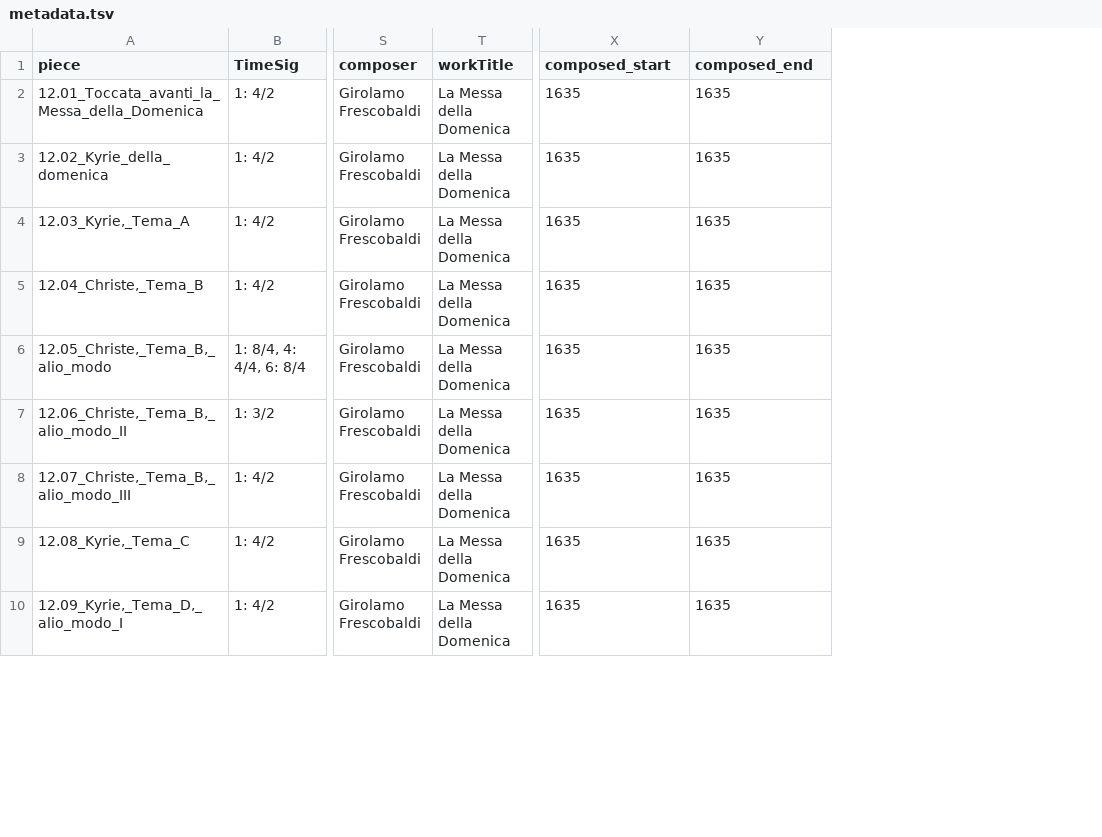
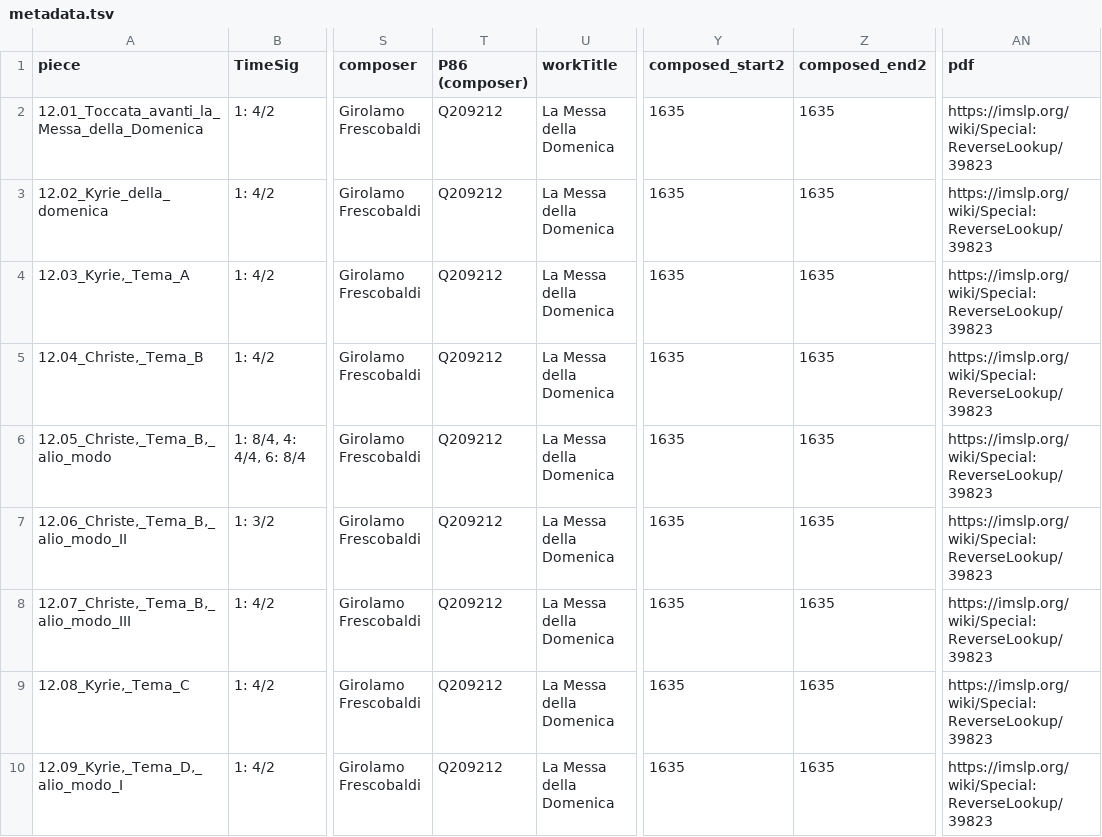
Before and after one commit to DCMLab/frescobaldi_fiori_musicali, a TSV file: metadata.tsv, drawn as a sheet; only a part is shown, gaps mark what is left out; addresses are those after the commit; the diff names each change by its address in the sheet, - before the commit and + after, or states it on an @@ line.

Commit message:
p86 (composer)

```diff
--- a/metadata.tsv
+++ b/metadata.tsv
+column T (P86 (composer)), rows 2-10: all Q209212
+column AN (pdf), rows 2-10: all https://imslp.org/wiki/Special:ReverseLookup/39823
-Y1: composed_start
+Y1: composed_start2
-Z1: composed_end
+Z1: composed_end2
```
